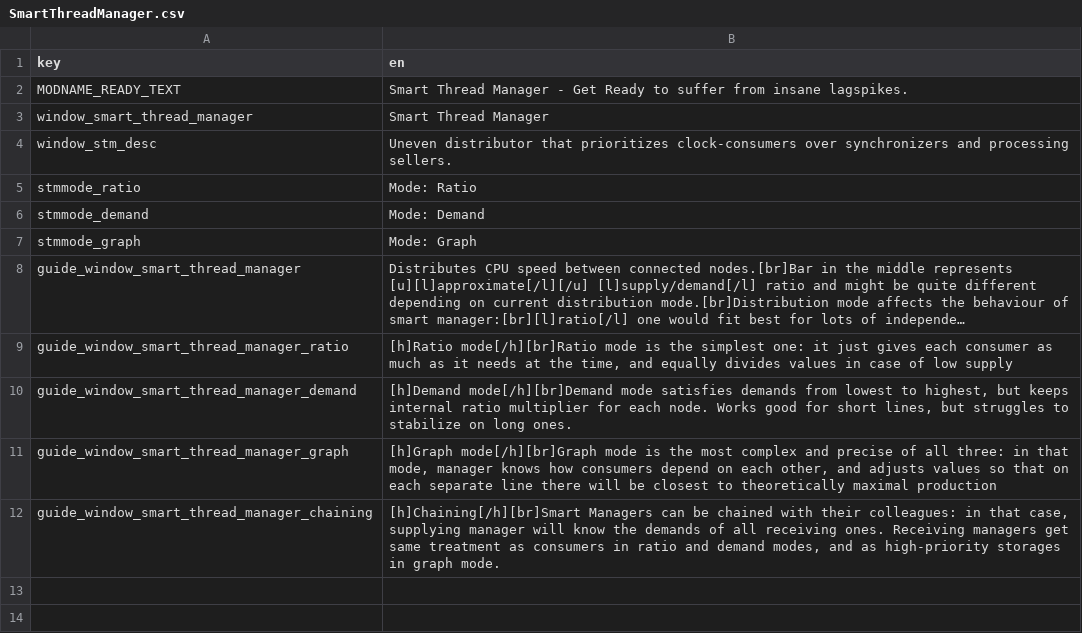
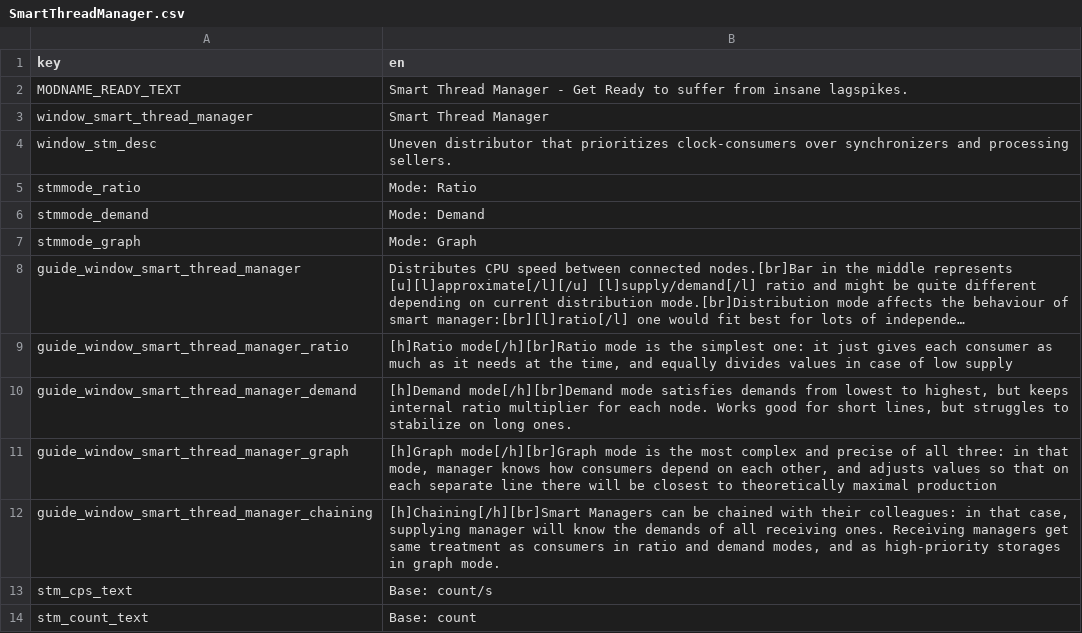
Before and after one commit to Omisse/ul-stmmod, a CSV file: translations/SmartThreadManager.csv, drawn as a sheet; long unchanged cells end in ….

Commit message:
graph, demand, ratio modes work fine, +count-based mode

```diff
--- a/translations/SmartThreadManager.csv
+++ b/translations/SmartThreadManager.csv
@@ -12 +12,3 @@ guide_window_smart_thread_manager_graph,"[h]Graph mode[/h][br]Graph mode is the
 guide_window_smart_thread_manager_chaining,"[h]Chaining[/h][br]Smart Managers can be chained with their colleagues: in that case, supplying manager will know the demands of all receiving ones. Receiving managers get same treatment as consumers in ratio and demand modes, and as high-priority storages in graph mode."
+stm_cps_text,Base: count/s
+stm_count_text,Base: count
```
Also changed, not shown: 8 other files.
